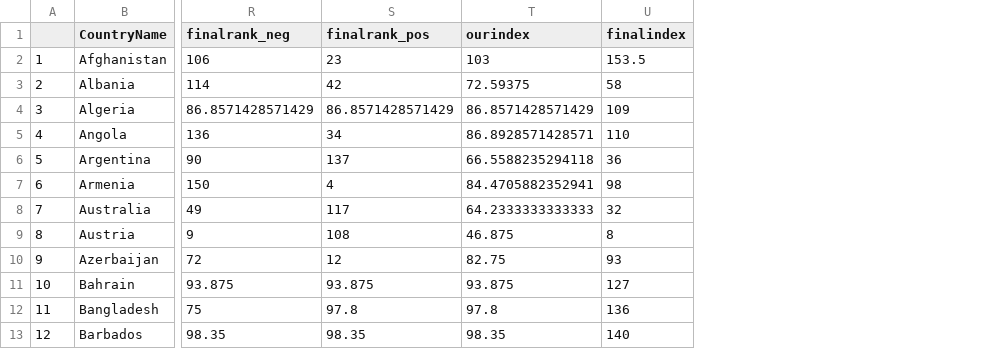
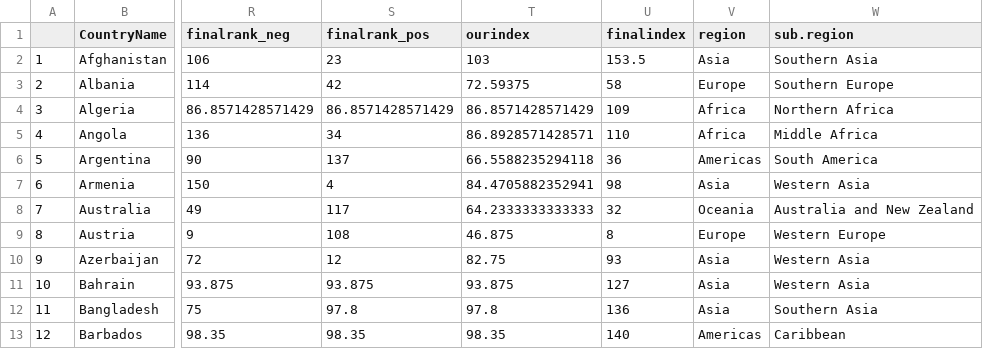
Before and after one commit to Seranne/IntroDSproject, a CSV file: Final score data/CalculatedOurindex.csv, drawn as a sheet; only a part is shown, gaps mark what is left out; the diff names each change by its address in the sheet, - before the commit and + after, or states it on an @@ line.

Commit message:
added region back

```diff
--- a/Final score data/CalculatedOurindex.csv
+++ b/Final score data/CalculatedOurindex.csv
+column V (region), rows 2-13: Asia | Europe | Africa | Africa | Americas | Asia | Oceania | Europe | Asia | Asia | Asia | Americas
+column W (sub.region), rows 2-13: Southern Asia | Southern Europe | Northern Africa | Middle Africa | South America | Western Asia | Australia and New Zealand | Western Europe | Western Asia | Western Asia | Southern Asia | Caribbean
```
Also changed, not shown: 1 other file.
